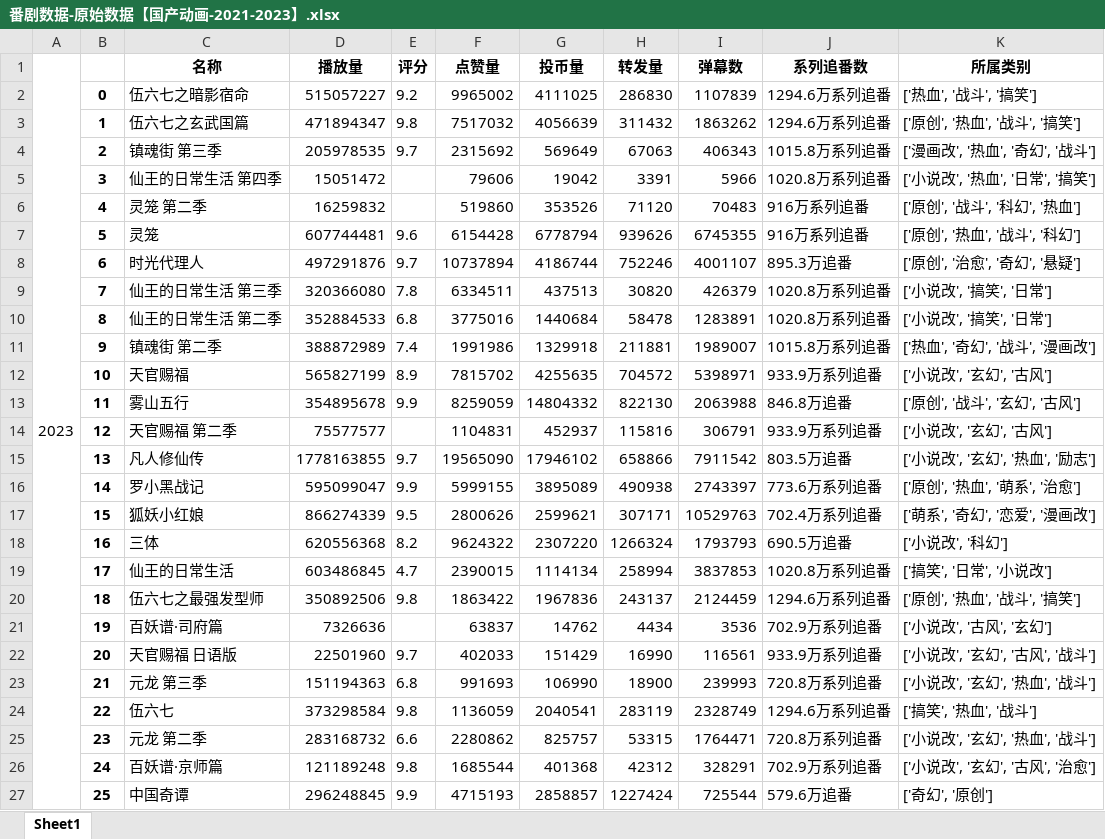
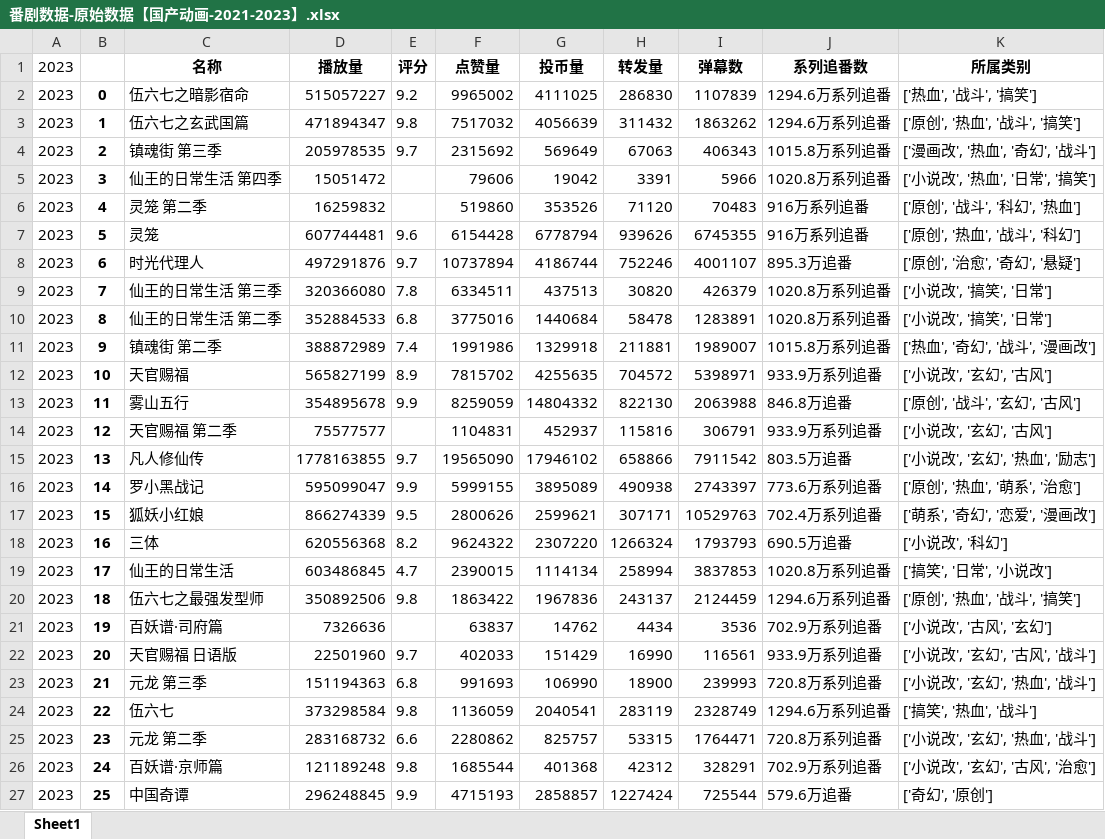
Before and after one commit to Yukiiceeee/BiliBili-Anime-data-analysis, an Excel workbook: 番剧数据-原始数据【国产动画-2021-2023】.xlsx, sheet Sheet1, drawn as a sheet; only a part is shown; values as stored, in another font and other column widths than the file's, no borders; the diff covers the shown part only; the diff names each change by its address in the sheet, - before the commit and + after, or states it on an @@ line.

```diff
--- a/番剧数据-原始数据【国产动画-2021-2023】.xlsx (sheet Sheet1)
+++ b/番剧数据-原始数据【国产动画-2021-2023】.xlsx (sheet Sheet1)
-A1:A201 merged
-A2:A27 (2023): (empty)
+A2:A27 (2023): 2023
```
Also changed, not shown: 452 edited cells and merged cells elsewhere in this sheet, 番剧数据-原始数据【其它国家动画-2021-2023】.xlsx, 番剧数据-原始数据【其它国家动画-更早年】.xlsx, 5 other files.
